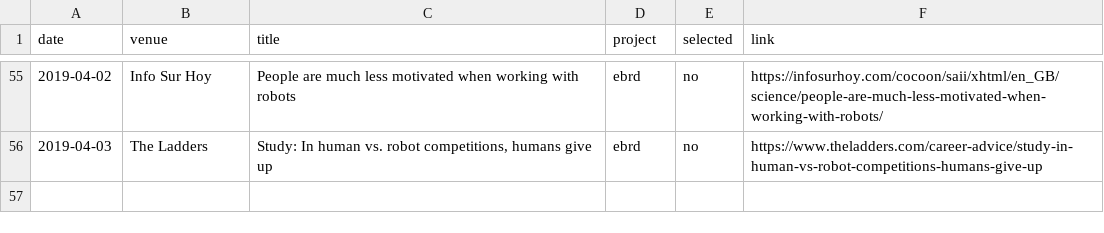
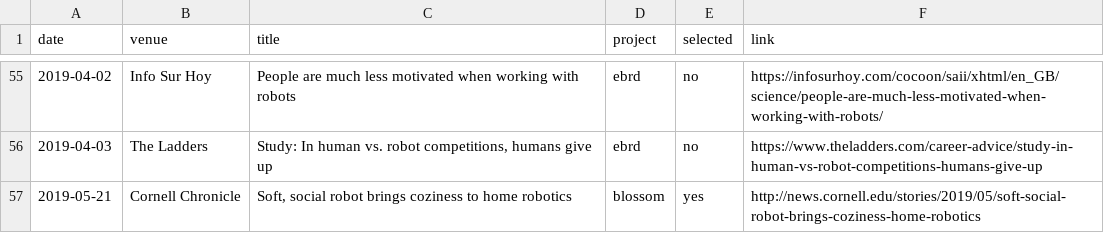
Before and after one commit to hrc2/hrc2.github.io, a CSV file: _data/press.csv, drawn as a sheet; only a part is shown, gaps mark what is left out.

Commit message:
Cornell Chronicle on Blossom

```diff
--- a/_data/press.csv
+++ b/_data/press.csv
@@ -56 +56,2 @@ date,venue,title,project,selected,link
 2019-04-03,The Ladders,"Study: In human vs. robot competitions, humans give up",ebrd,no,https://www.theladders.com/career-advice/study-in-human-vs-robot-competitions-humans-give-up
+2019-05-21,Cornell Chronicle, "Soft, social robot brings coziness to home robotics",blossom,yes,http://news.cornell.edu/stories/2019/05/soft-social-robot-brings-coziness-home-robotics
```
